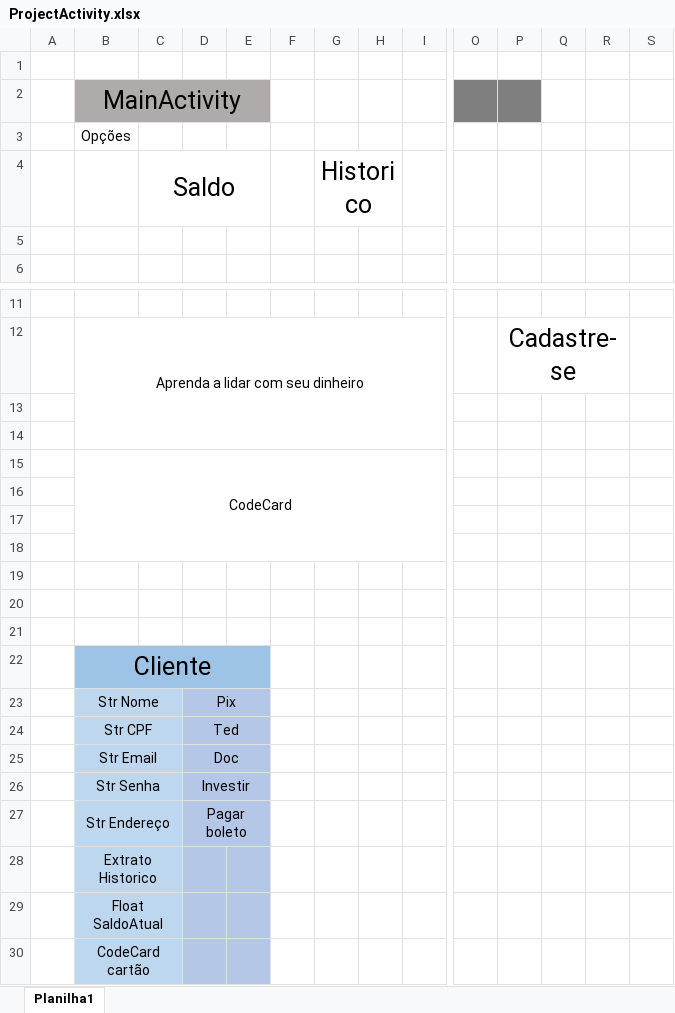
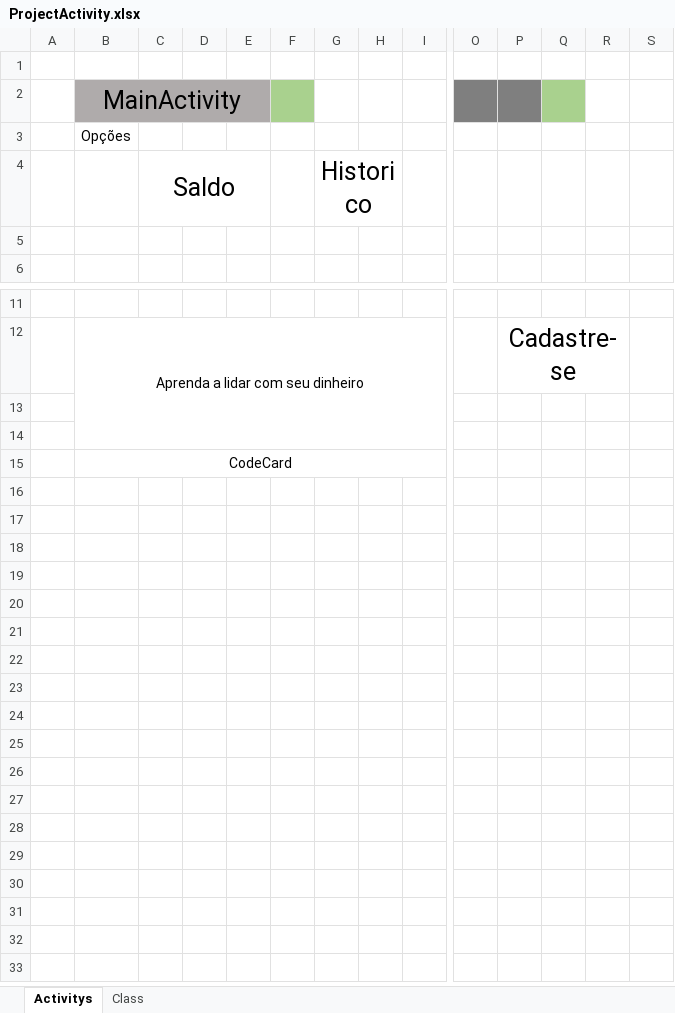
Before and after one commit to GabrielVilasboa/CodeBank, an Excel workbook: Project/ProjectActivity.xlsx, sheet Activitys, drawn as a sheet; only a part is shown, gaps mark what is left out; values as stored, in another font and other column widths than the file's, no borders; rows hold the shown columns only; the diff names each change by its address in the sheet, - before the commit and + after, or states it on an @@ line.

```diff
--- a/Project/ProjectActivity.xlsx (sheet Activitys)
+++ b/Project/ProjectActivity.xlsx (sheet Activitys)
-sheet tab: Planilha1
+sheet tab: Activitys
+sheet tab: Class
-F2 fill: none
+F2 fill: #A9D18E
-Q2 fill: none
+Q2 fill: #A9D18E
-row 16: (empty)
-row 17: (empty)
-row 18: (empty)
-row 19: (empty)
-row 20: (empty)
-row 21: (empty)
-row 22:  | Cliente
-row 23:  | Str Nome |  | Pix
-row 24:  | Str CPF |  | Ted
-row 25:  | Str Email |  | Doc
-row 26:  | Str Senha |  | Investir
-row 27:  | Str Endereço |  | Pagar boleto
-row 28:  | Extrato Historico
-row 29:  | Float SaldoAtual
-row 30:  | CodeCard cartão
```
Also changed, not shown: 2 other files.
